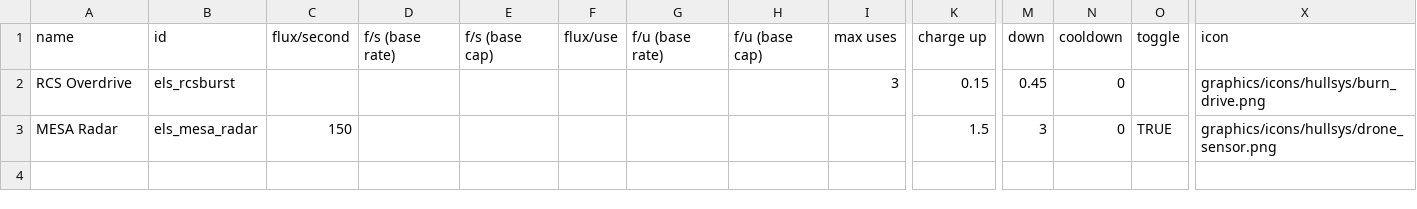
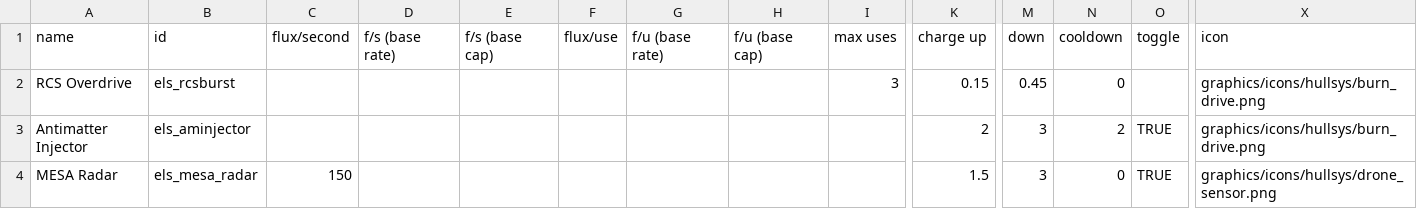
Before and after one commit to hawkw/els, a CSV file: data/shipsystems/ship_systems.csv, drawn as a sheet; only a part is shown, gaps mark what is left out; rows hold the shown columns only; the diff names each change by its address in the sheet, - before the commit and + after, or states it on an @@ line.

```diff
--- a/data/shipsystems/ship_systems.csv
+++ b/data/shipsystems/ship_systems.csv
+row 3: Antimatter Injector | els_aminjector |  |  |  |  |  |  |  | 2 | 3 | 2 | TRUE | graphics/icons/hullsys/burn_drive.png
```
Also changed, not shown: data/strings/descriptions.csv, 8 other files.
